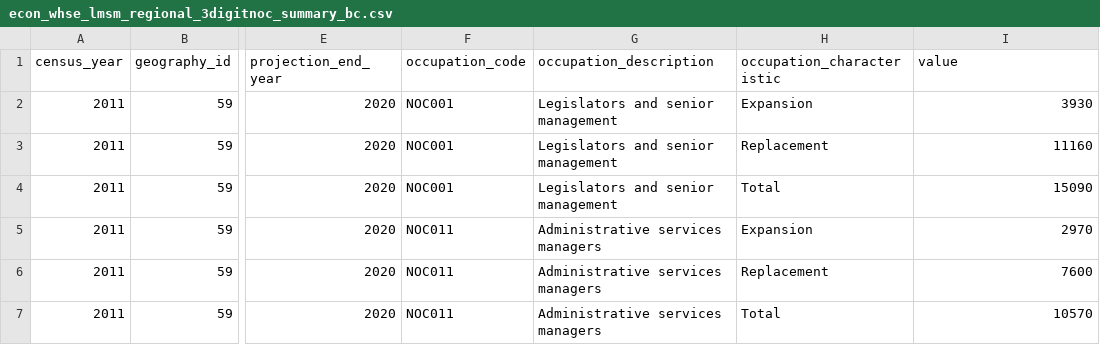
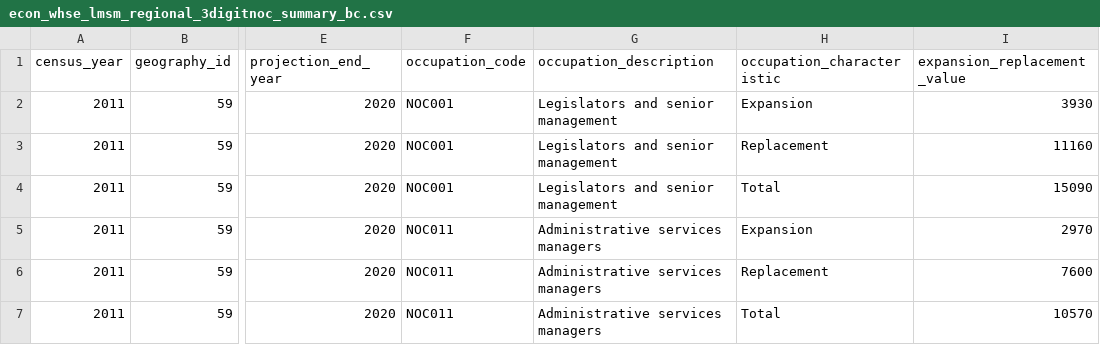
Before and after one commit to smnorris/mit_onetool_data, a CSV file: dissdata/data/LabourMarket/econ_whse_lmsm_regional_3digitnoc_summary_bc.csv, drawn as a sheet; only a part is shown, gaps mark what is left out; the diff names each change by its address in the sheet, - before the commit and + after, or states it on an @@ line.

```diff
--- a/dissdata/data/LabourMarket/econ_whse_lmsm_regional_3digitnoc_summary_bc.csv
+++ b/dissdata/data/LabourMarket/econ_whse_lmsm_regional_3digitnoc_summary_bc.csv
-I1: value
+I1: expansion_replacement_value
```
Also changed, not shown: dissdata/data/LabourMarket/econ_whse_lmsm_regional_3digitnoc_bc_METADATA.csv, dissdata/data/LabourMarket/econ_whse_lmsm_regional_3digitnoc_summary_bc_METADATA.csv.
